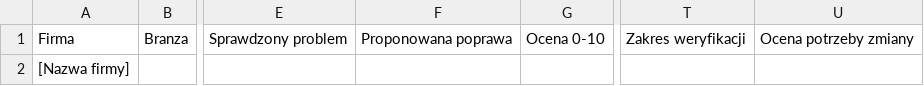
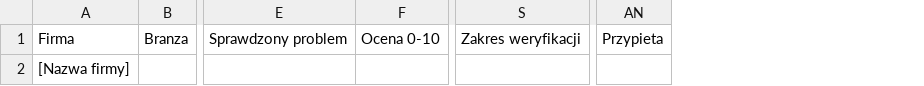
Before and after one commit to upwebpartners/panel-firm, a CSV file: szablon-klientow.csv, drawn as a sheet; only a part is shown, gaps mark what is left out; removed rows and columns are numbered as before the commit, all else as after; the diff names each change by its address in the sheet, - before the commit and + after, or states it on an @@ line.

```diff
--- a/szablon-klientow.csv
+++ b/szablon-klientow.csv
-column F, row 1: Proponowana poprawa
-column U, row 1: Ocena potrzeby zmiany
+column AN, row 1: Przypieta
```
Also changed, not shown: 5 other files.
